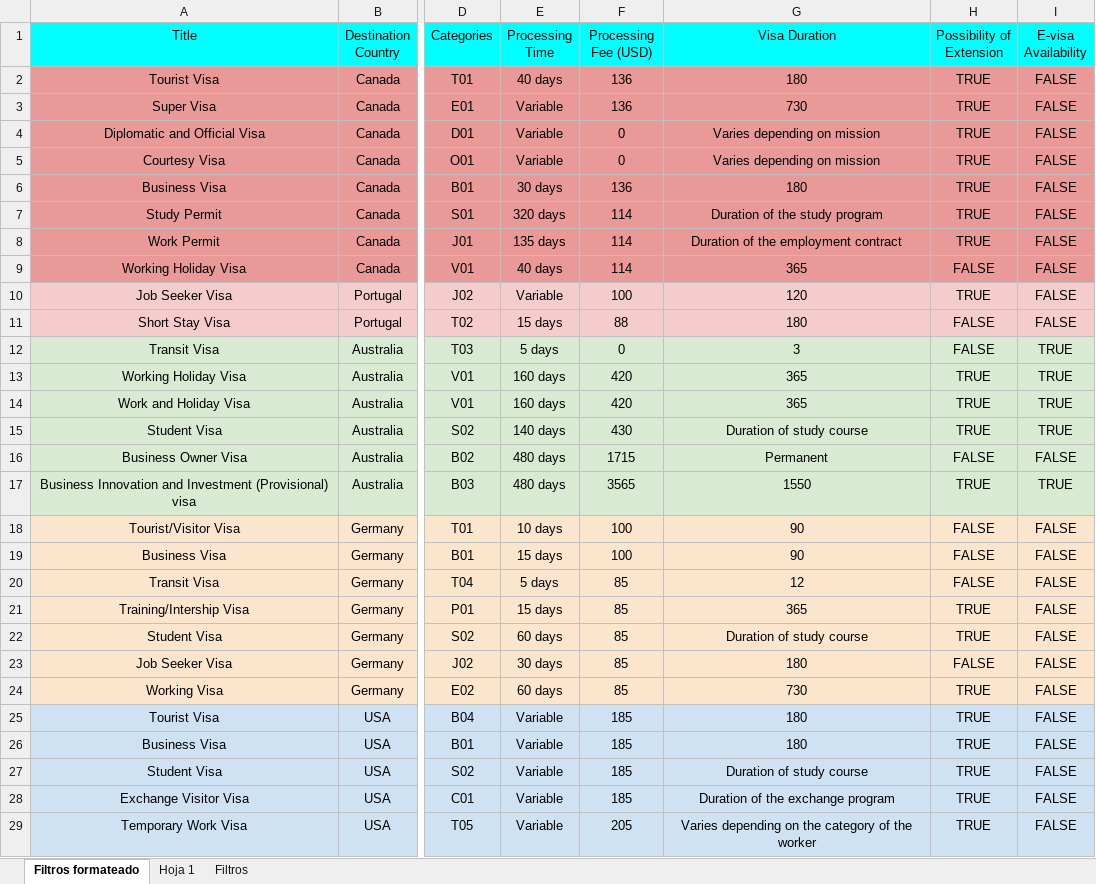
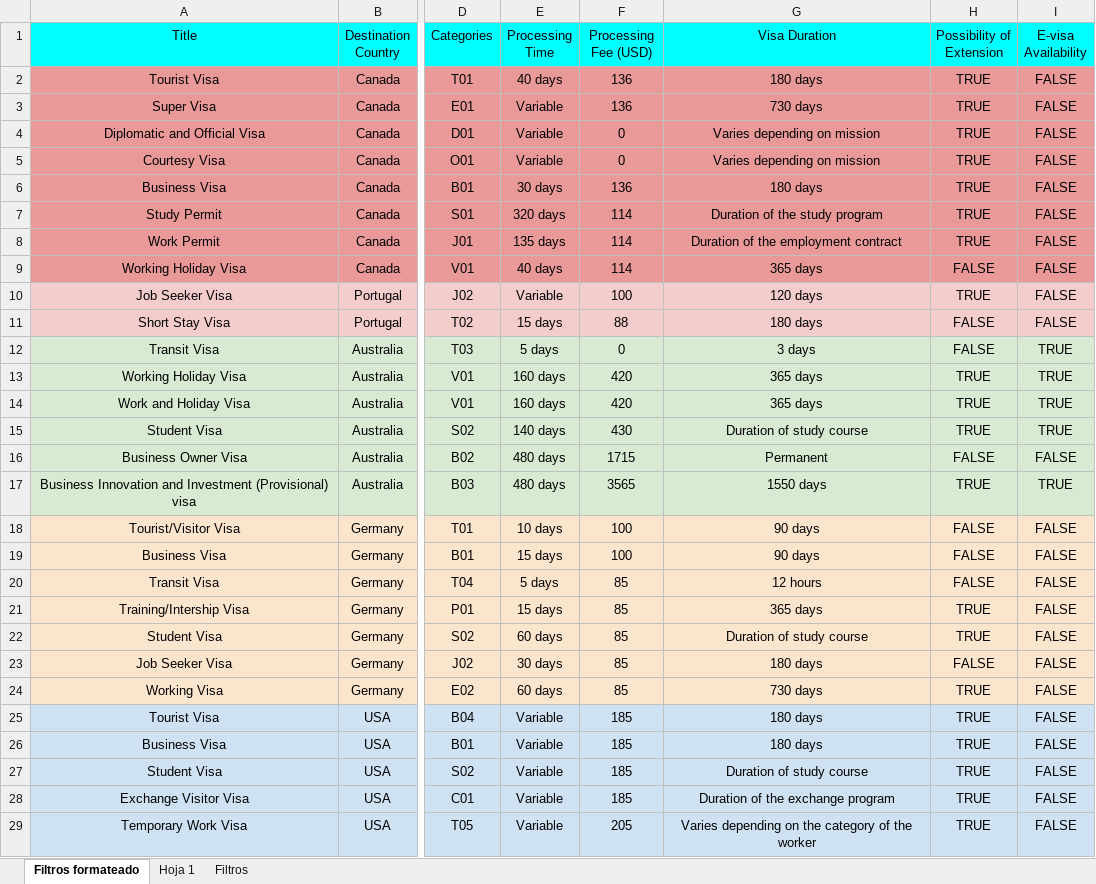
Before and after one commit to MatiasFigueroaContreras/BRI-buscador-de-visas, an Excel workbook: backend/visa-indexer/Visas.xlsx, sheet Filtros formateado, drawn as a sheet; only a part is shown, gaps mark what is left out; values as stored, in another font and other column widths than the file's, no borders; charts and pictures not drawn; the diff covers the shown part only; the diff names each change by its address in the sheet, - before the commit and + after, or states it on an @@ line.

Commit message:
add visa duration text

```diff
--- a/backend/visa-indexer/Visas.xlsx (sheet Filtros formateado)
+++ b/backend/visa-indexer/Visas.xlsx (sheet Filtros formateado)
-G2 (Visa Duration): 180
+G2 (Visa Duration): 180 days
-G3 (Visa Duration): 730
+G3 (Visa Duration): 730 days
-G6 (Visa Duration): 180
+G6 (Visa Duration): 180 days
-G9 (Visa Duration): 365
+G9 (Visa Duration): 365 days
-G10 (Visa Duration): 120
+G10 (Visa Duration): 120 days
-G11 (Visa Duration): 180
+G11 (Visa Duration): 180 days
-G12 (Visa Duration): 3
+G12 (Visa Duration): 3 days
-G13:G14 (Visa Duration): 365
+G13:G14 (Visa Duration): 365 days
-G17 (Visa Duration): 1550
+G17 (Visa Duration): 1550 days
-G18:G19 (Visa Duration): 90
+G18:G19 (Visa Duration): 90 days
-G20 (Visa Duration): 12
+G20 (Visa Duration): 12 hours
-G21 (Visa Duration): 365
+G21 (Visa Duration): 365 days
-G23 (Visa Duration): 180
+G23 (Visa Duration): 180 days
-G24 (Visa Duration): 730
+G24 (Visa Duration): 730 days
-G25:G26 (Visa Duration): 180
+G25:G26 (Visa Duration): 180 days
```
Also changed, not shown: 69 edited cells elsewhere in this sheet, charts or pictures, 5 other files.
